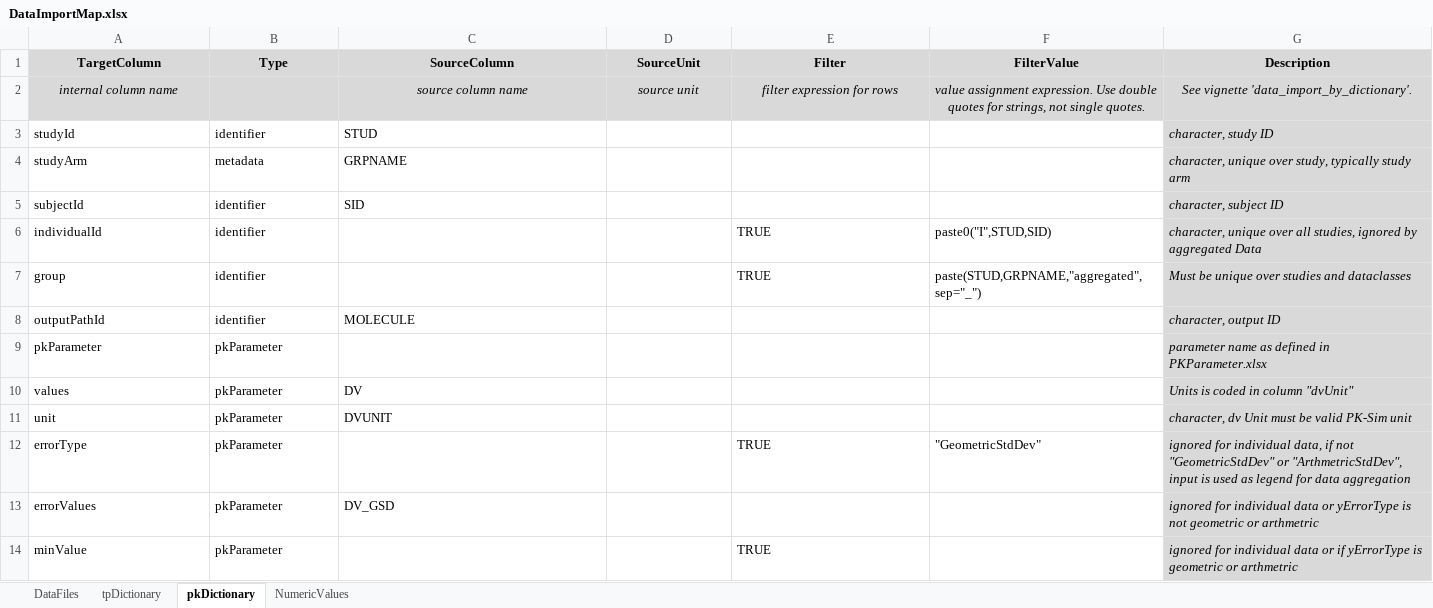
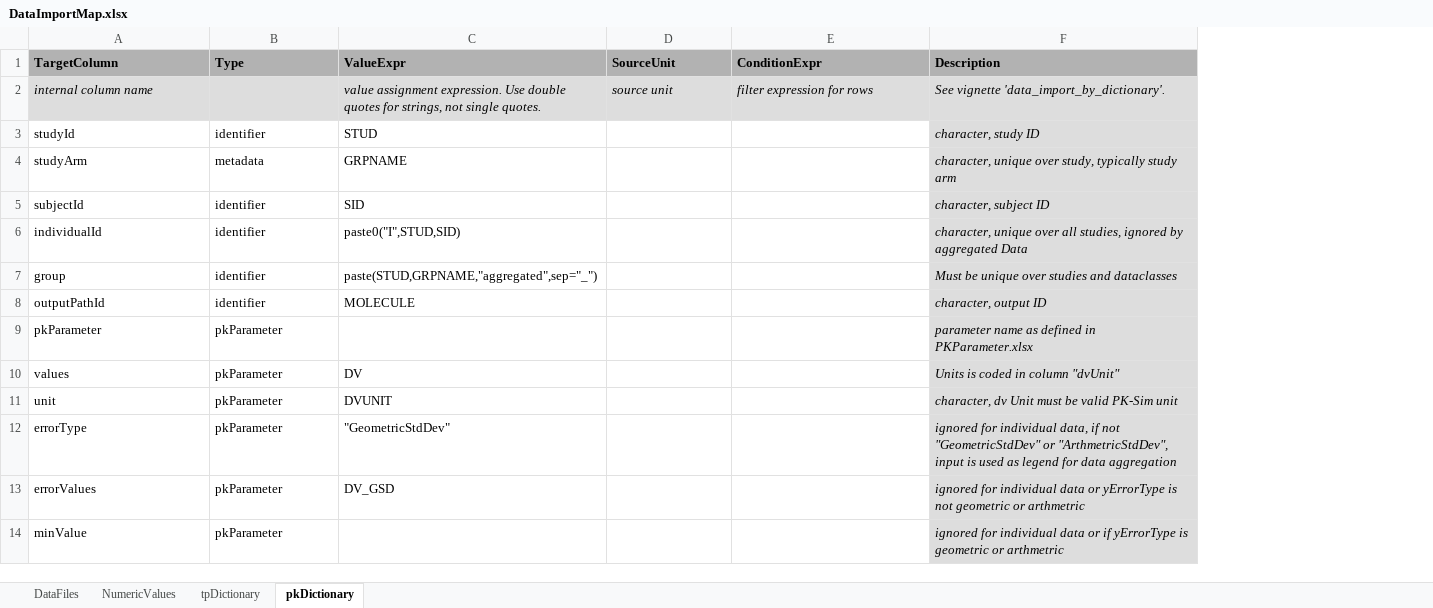
Before and after one commit to Open-Systems-Pharmacology/OSPSuite.ReportingFramework, an Excel workbook: inst/templates/DataImportMap.xlsx, sheet pkDictionary, drawn as a sheet; only a part is shown; values as stored, in another font and other column widths than the file's, no borders; removed rows and columns are numbered as before the commit, all else as after; the diff covers the shown part only; the diff names each change by its address in the sheet, - before the commit and + after, or states it on an @@ line.

Commit message:
Refactor DataImportMap dictionary expressions and template validations

```diff
--- a/inst/templates/DataImportMap.xlsx (sheet pkDictionary)
+++ b/inst/templates/DataImportMap.xlsx (sheet pkDictionary)
@@ sheet tab order changed: DataFiles | NumericValues | tpDictionary | pkDictionary @@
-column F (FilterValue), rows 2-12: value assignment expression. Use double quotes for strings, not single quotes. |  |  |  | paste0("I",STUD,SID) | paste(STUD,GRPNAME,"aggregated",sep="_") |  |  |  |  | "GeometricStdDev"
@@ A1:E1 fill: #D9D9D9 → #B2B2B2, alignment: center → left @@
-C1: SourceColumn
+C1: ValueExpr
-E1: Filter
+E1: ConditionExpr
-F1 fill: #D9D9D9
+F1 fill: #B2B2B2
-F1:F2 alignment: center
+F1:F2 alignment: left
-A2 alignment: center
+A2 alignment: left
-C2 (ValueExpr): source column name
+C2 (ValueExpr): value assignment expression. Use double quotes for strings, not single quotes.
-C2:E2 alignment: center
+C2:E2 alignment: left
-C6 (ValueExpr): (empty)
+C6 (ValueExpr): paste0("I",STUD,SID)
-E6:E7 (ConditionExpr): TRUE
+E6:E7 (ConditionExpr): (empty)
-C7 (ValueExpr): (empty)
+C7 (ValueExpr): paste(STUD,GRPNAME,"aggregated",sep="_")
-C12 (ValueExpr): (empty)
+C12 (ValueExpr): "GeometricStdDev"
-E12 (ConditionExpr): TRUE
+E12 (ConditionExpr): (empty)
-E14 (ConditionExpr): TRUE
+E14 (ConditionExpr): (empty)
```
Also changed, not shown: 11 edited cells elsewhere in this sheet, sheet tpDictionary, sheet DataFiles, inst/extdata/Tutorial/DataImportMap.xlsx, inst/templates/PKParameter.xlsx, 12 other files.
